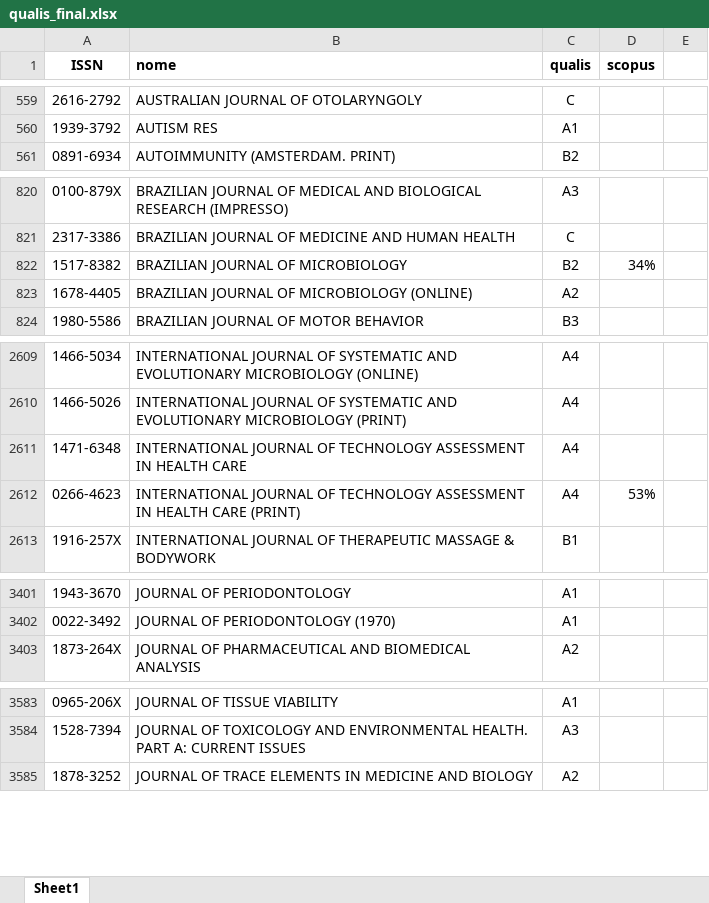
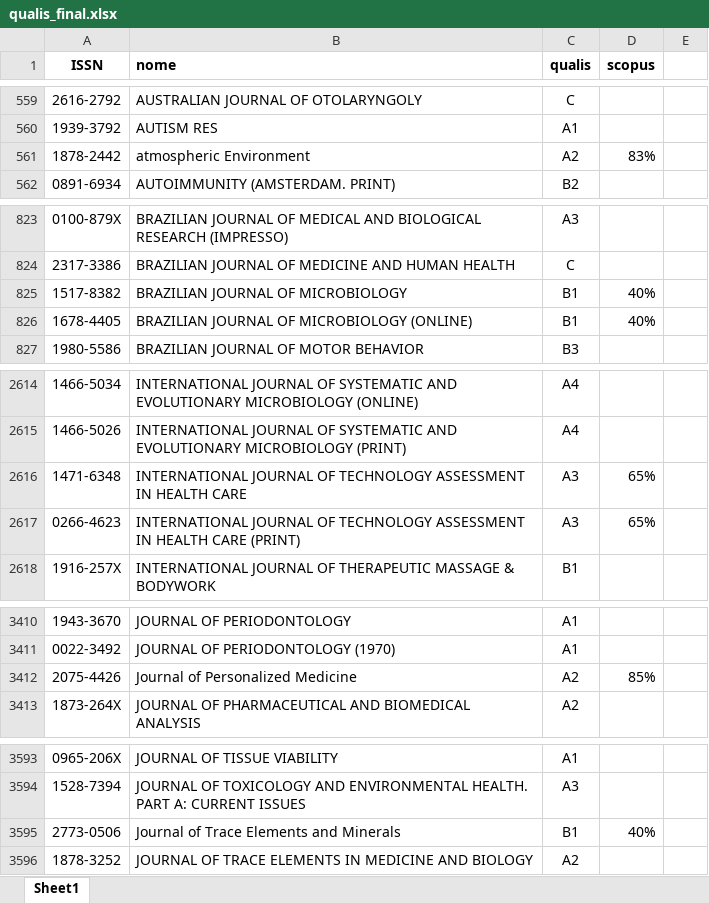
Before and after one commit to marco-pinho/marcolattes, an Excel workbook: data/qualis_final.xlsx, sheet Sheet1, drawn as a sheet; only a part is shown, gaps mark what is left out; values as stored, in another font and other column widths than the file's, no borders; addresses are those after the commit; the diff covers the shown part only; the diff names each change by its address in the sheet, - before the commit and + after, or states it on an @@ line.

```diff
--- a/data/qualis_final.xlsx (sheet Sheet1)
+++ b/data/qualis_final.xlsx (sheet Sheet1)
+row 561: 1878-2442 | atmospheric Environment | A2 | 83%
-C825 (qualis): B2
+C825 (qualis): B1
-D825 (scopus): 34%
+D825 (scopus): 40%
-C826 (qualis): A2
+C826 (qualis): B1
-D826 (scopus): (empty)
+D826 (scopus): 40%
-C2616:C2617 (qualis): A4
+C2616:C2617 (qualis): A3
-D2616 (scopus): (empty)
+D2616 (scopus): 65%
-D2617 (scopus): 53%
+D2617 (scopus): 65%
+row 3412: 2075-4426 | Journal of Personalized Medicine | A2 | 85%
+row 3595: 2773-0506 | Journal of Trace Elements and Minerals | B1 | 40%
```
Also changed, not shown: 13 added rows, 1 removed row and 50 edited cells elsewhere in this sheet.
